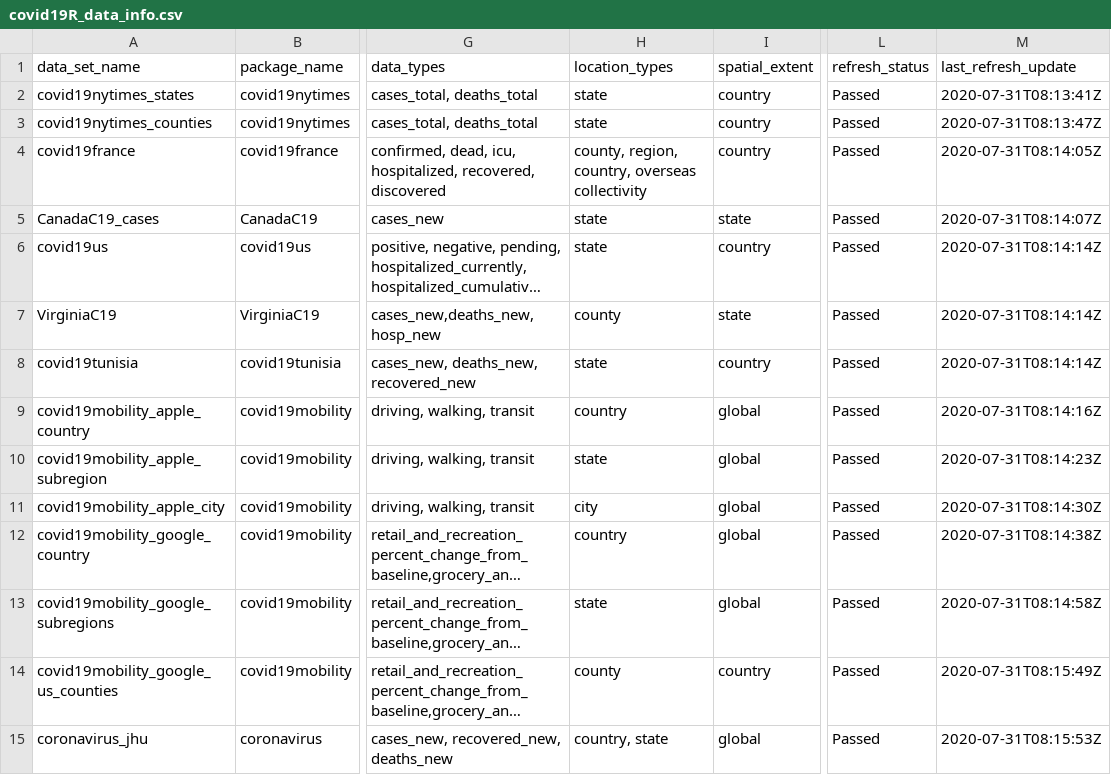
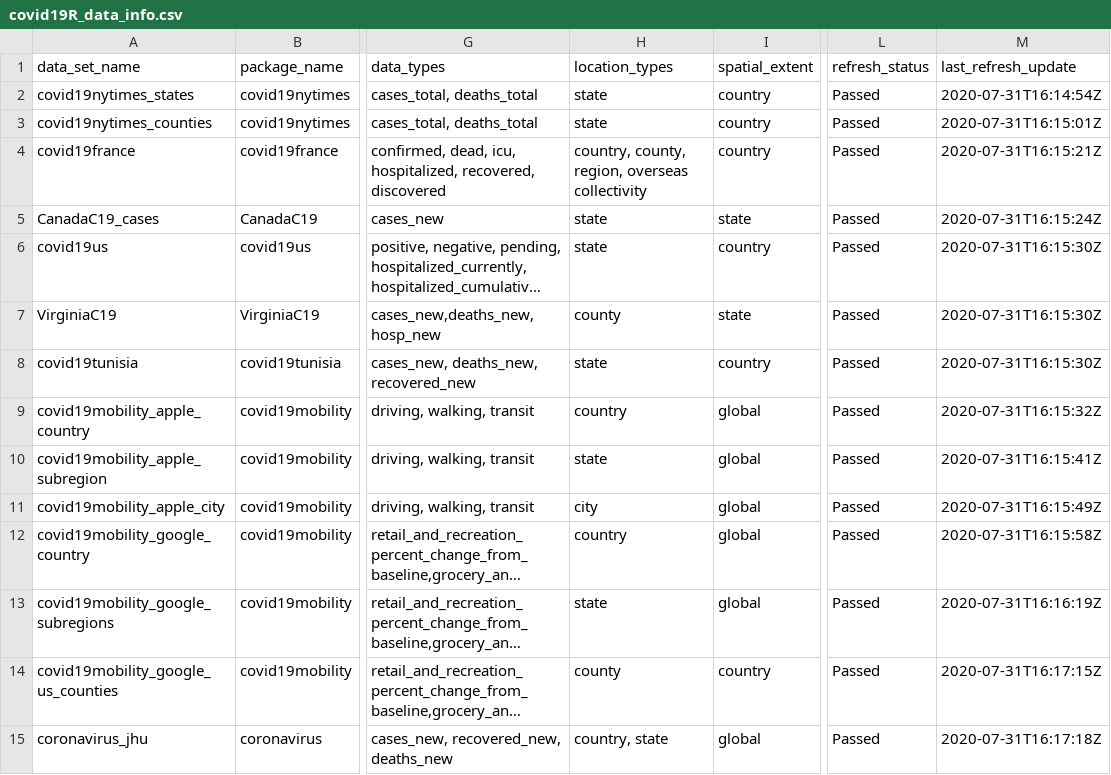
Before and after one commit to Covid19R/covid19Rdata, a CSV file: data-raw/covid19R_data_info.csv, drawn as a sheet; only a part is shown, gaps mark what is left out; long unchanged cells end in …; the diff names each change by its address in the sheet, - before the commit and + after, or states it on an @@ line.

```diff
--- a/data-raw/covid19R_data_info.csv
+++ b/data-raw/covid19R_data_info.csv
-M2 (last_refresh_update): 2020-07-31T08:13:41Z
+M2 (last_refresh_update): 2020-07-31T16:14:54Z
-M3 (last_refresh_update): 2020-07-31T08:13:47Z
+M3 (last_refresh_update): 2020-07-31T16:15:01Z
-H4 (location_types): county, region, country, overseas collectivity
+H4 (location_types): country, county, region, overseas collectivity
-M4 (last_refresh_update): 2020-07-31T08:14:05Z
+M4 (last_refresh_update): 2020-07-31T16:15:21Z
-M5 (last_refresh_update): 2020-07-31T08:14:07Z
+M5 (last_refresh_update): 2020-07-31T16:15:24Z
-M6:M8 (last_refresh_update): 2020-07-31T08:14:14Z
+M6:M8 (last_refresh_update): 2020-07-31T16:15:30Z
-M9 (last_refresh_update): 2020-07-31T08:14:16Z
+M9 (last_refresh_update): 2020-07-31T16:15:32Z
-M10 (last_refresh_update): 2020-07-31T08:14:23Z
+M10 (last_refresh_update): 2020-07-31T16:15:41Z
-M11 (last_refresh_update): 2020-07-31T08:14:30Z
+M11 (last_refresh_update): 2020-07-31T16:15:49Z
-M12 (last_refresh_update): 2020-07-31T08:14:38Z
+M12 (last_refresh_update): 2020-07-31T16:15:58Z
-M13 (last_refresh_update): 2020-07-31T08:14:58Z
+M13 (last_refresh_update): 2020-07-31T16:16:19Z
-M14 (last_refresh_update): 2020-07-31T08:15:49Z
+M14 (last_refresh_update): 2020-07-31T16:17:15Z
-M15 (last_refresh_update): 2020-07-31T08:15:53Z
+M15 (last_refresh_update): 2020-07-31T16:17:18Z
```
Also changed, not shown: 5 other files.
